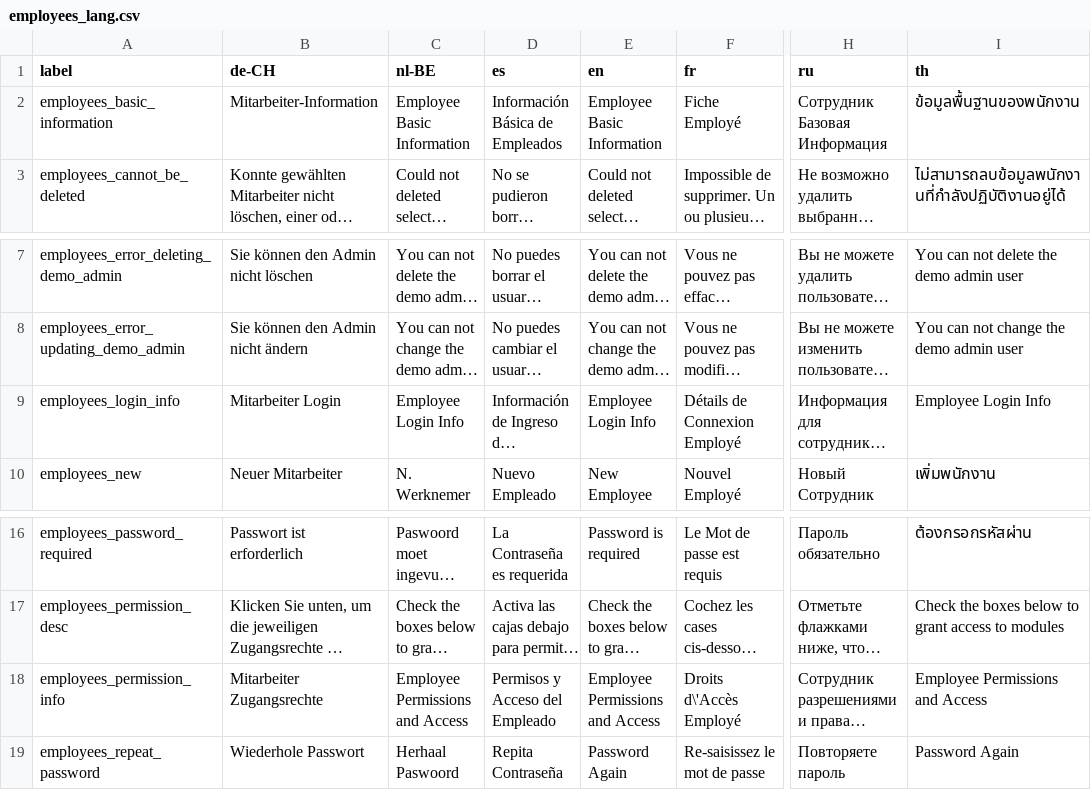
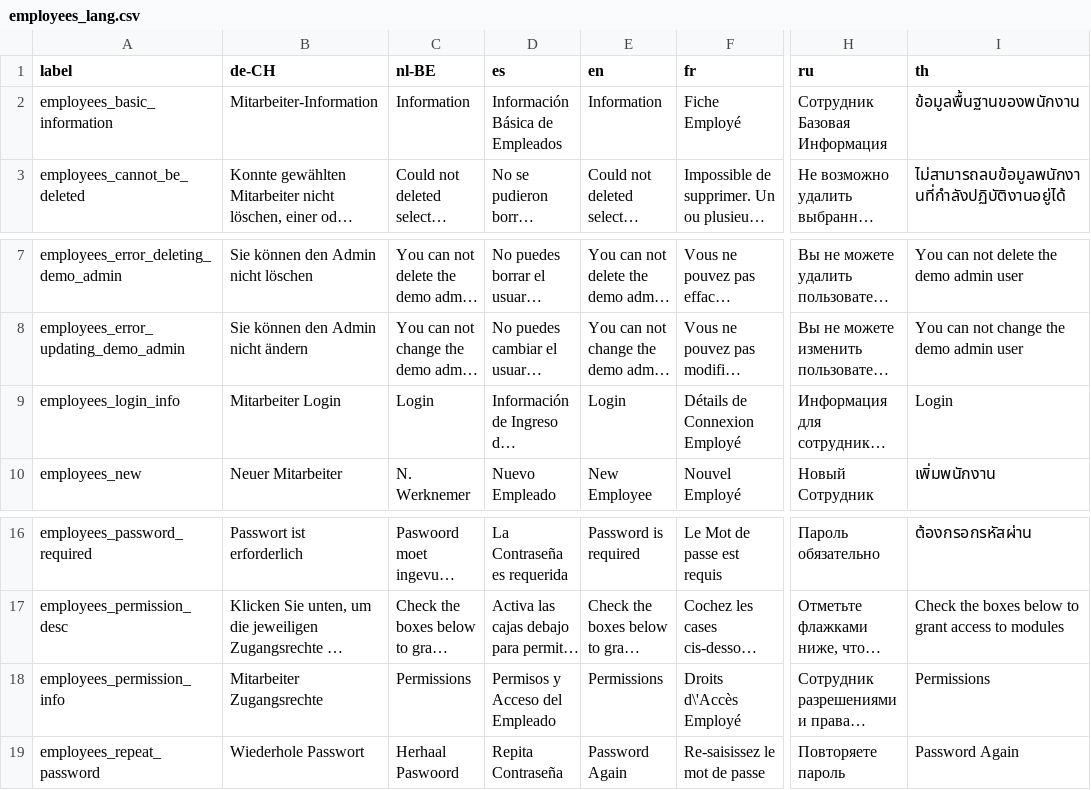
Before and after one commit to carfmccone/POS_O, a CSV file: translations/employees_lang.csv, drawn as a sheet; only a part is shown, gaps mark what is left out; long unchanged cells end in …; the diff names each change by its address in the sheet, - before the commit and + after, or states it on an @@ line.

Commit message:
make employees form using tabs (#116)
There is an issue with fieldset being too short

```diff
--- a/translations/employees_lang.csv
+++ b/translations/employees_lang.csv
-C2 (nl-BE): Employee Basic Information
+C2 (nl-BE): Information
-E2 (en): Employee Basic Information
+E2 (en): Information
-C9 (nl-BE): Employee Login Info
+C9 (nl-BE): Login
-E9 (en): Employee Login Info
+E9 (en): Login
-I9 (th): Employee Login Info
+I9 (th): Login
-C18 (nl-BE): Employee Permissions and Access
+C18 (nl-BE): Permissions
-E18 (en): Employee Permissions and Access
+E18 (en): Permissions
-I18 (th): Employee Permissions and Access
+I18 (th): Permissions
```
Also changed, not shown: 6 other files.
